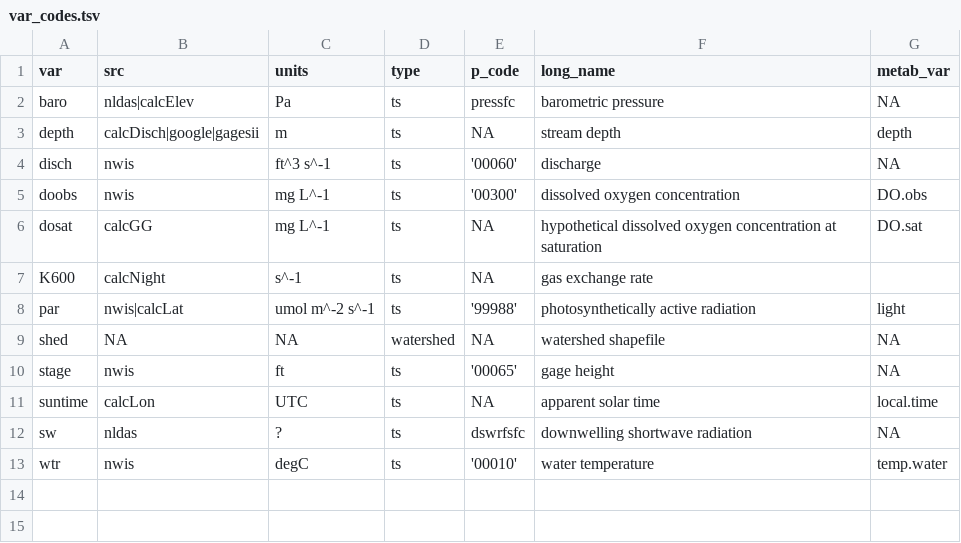
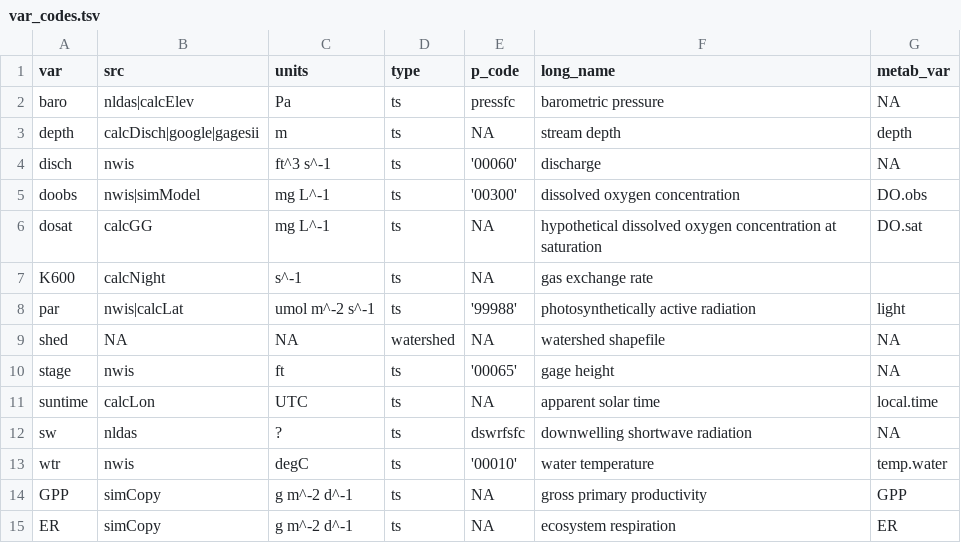
Before and after one commit to DOI-USGS/mda.streams, a TSV file: inst/extdata/var_codes.tsv, drawn as a sheet.

```diff
--- a/inst/extdata/var_codes.tsv
+++ b/inst/extdata/var_codes.tsv
@@ -4,3 +4,3 @@ depth	calcDisch|google|gagesii	m	ts	NA	stream depth	depth
 disch	nwis	ft^3 s^-1	ts	'00060'	discharge	NA
-doobs	nwis	mg L^-1	ts	'00300'	dissolved oxygen concentration	DO.obs
+doobs	nwis|simModel	mg L^-1	ts	'00300'	dissolved oxygen concentration	DO.obs
 dosat	calcGG	mg L^-1	ts	NA	hypothetical dissolved oxygen concentration at saturation	DO.sat
@@ -13 +13,3 @@ sw	nldas	?	ts	dswrfsfc	downwelling shortwave radiation	NA
 wtr	nwis	degC	ts	'00010'	water temperature	temp.water
+GPP	simCopy	g m^-2 d^-1	ts	NA	gross primary productivity	GPP
+ER	simCopy	g m^-2 d^-1	ts	NA	ecosystem respiration	ER
```
Also changed, not shown: inst/extdata/src_codes.tsv, 5 other files.
